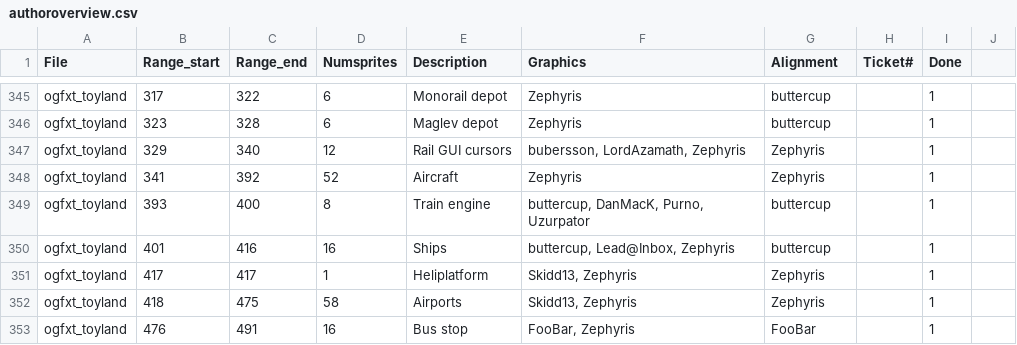
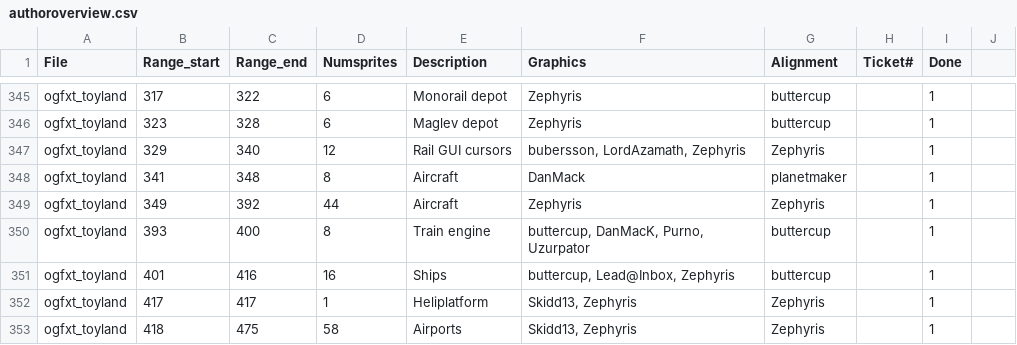
Before and after one commit to OpenTTD/OpenGFX, a CSV file: docs/authoroverview.csv, drawn as a sheet; only a part is shown, gaps mark what is left out; the shorter side is filled out with more unchanged rows.

Commit message:
Feature: New Ploddyphut 100 aircraft (DanMacK)

```diff
--- a/docs/authoroverview.csv
+++ b/docs/authoroverview.csv
@@ -347,3 +347,4 @@ ogfxt_toyland;323;328;6;Maglev depot;Zephyris;buttercup;;1
 ogfxt_toyland;329;340;12;Rail GUI cursors;bubersson, LordAzamath, Zephyris;Zephyris;;1
-ogfxt_toyland;341;392;52;Aircraft;Zephyris;Zephyris;;1
+ogfxt_toyland;341;348;8;Aircraft;DanMack;planetmaker;;1
+ogfxt_toyland;349;392;44;Aircraft;Zephyris;Zephyris;;1
 ogfxt_toyland;393;400;8;Train engine;buttercup, DanMacK, Purno, Uzurpator;buttercup;;1
```
Also changed, not shown: 2 other files.
